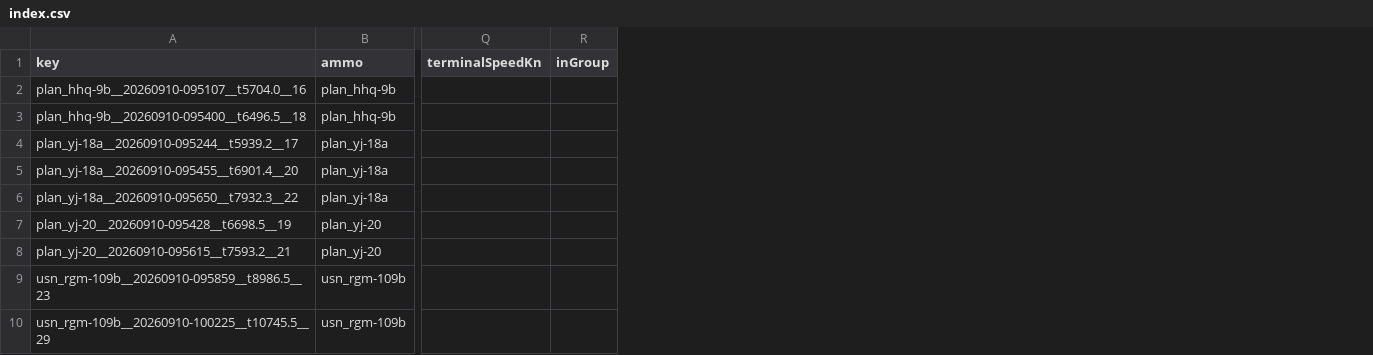
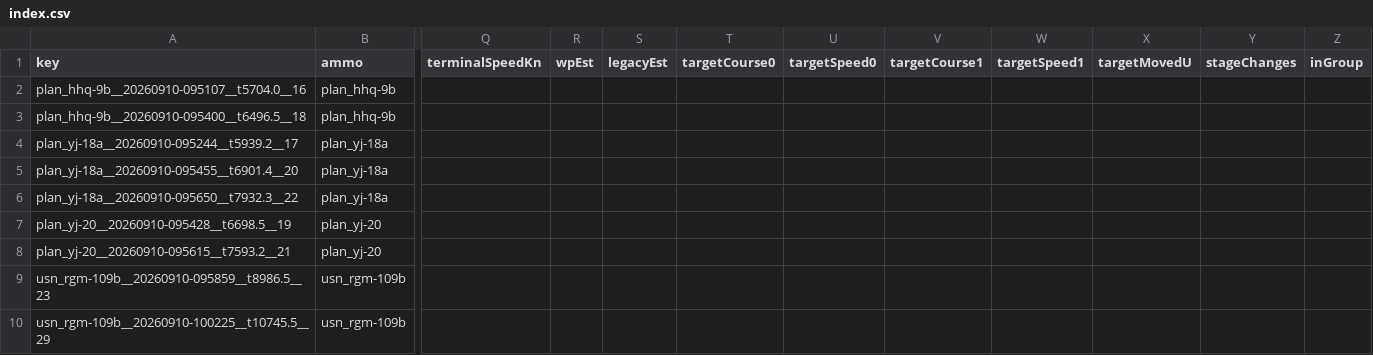
Before and after one commit to DatIsKlar/Sea-Power-Auto-Time-on-Target, a CSV file: tools/lab/corpus/index.csv, drawn as a sheet; only a part is shown, gaps mark what is left out; the diff names each change by its address in the sheet, - before the commit and + after, or states it on an @@ line.

```diff
--- a/tools/lab/corpus/index.csv
+++ b/tools/lab/corpus/index.csv
+column R (wpEst), empty
+column S (legacyEst), empty
+column T (targetCourse0), empty
+column U (targetSpeed0), empty
+column V (targetCourse1), empty
+column W (targetSpeed1), empty
+column X (targetMovedU), empty
+column Y (stageChanges), empty
```
Also changed, not shown: 5 other files.
